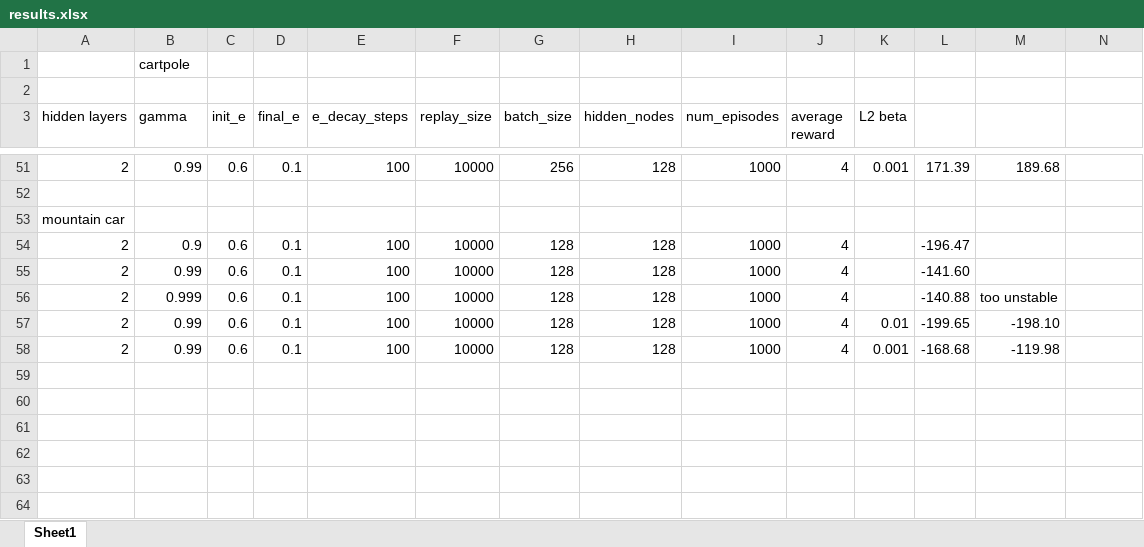
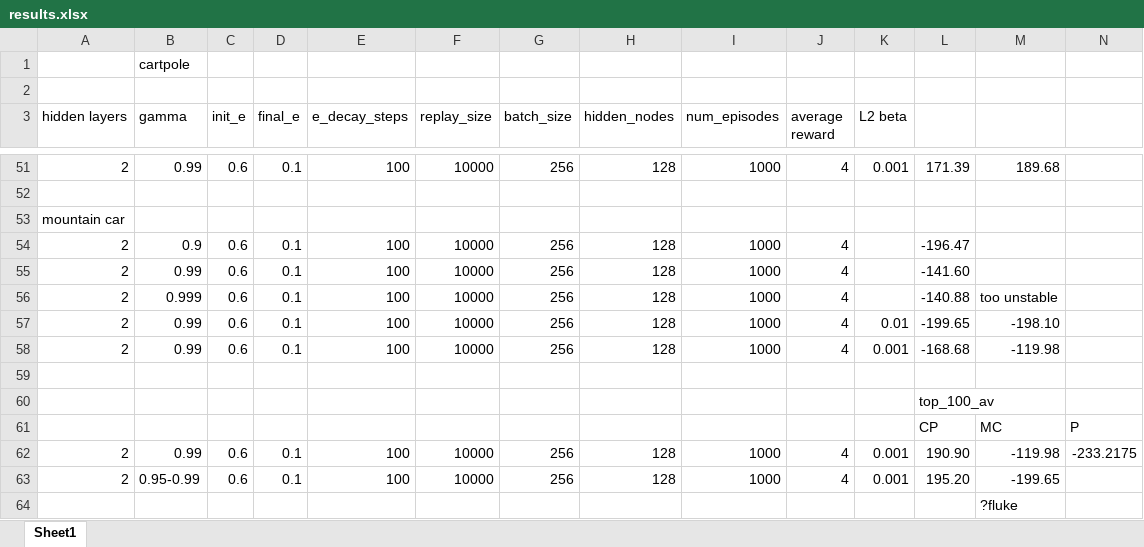
Before and after one commit to eldorz/hw3, an Excel workbook: results.xlsx, sheet Sheet1, drawn as a sheet; only a part is shown, gaps mark what is left out; values as stored, in another font and other column widths than the file's, no borders; charts and pictures not drawn; rows hold the shown columns only; the diff names each change by its address in the sheet, - before the commit and + after, or states it on an @@ line.

```diff
--- a/results.xlsx (sheet Sheet1)
+++ b/results.xlsx (sheet Sheet1)
-G54:G58 (batch_size): 128
+G54:G58 (batch_size): 256
+row 59: (empty)
+row 60:  |  |  |  |  |  |  |  |  |  |  | top_100_av
+row 61:  |  |  |  |  |  |  |  |  |  |  | CP | MC | P
+row 62: 2 | 0.99 | 0.6 | 0.1 | 100 | 10000 | 256 | 128 | 1000 | 4 | 0.001 | 190.90 | -119.98 | -233.2175
+row 63: 2 | 0.95-0.99 | 0.6 | 0.1 | 100 | 10000 | 256 | 128 | 1000 | 4 | 0.001 | 195.20 | -199.65
+row 64:  |  |  |  |  |  |  |  |  |  |  |  | ?fluke
```
Also changed, not shown: charts or pictures, 2 other files.
